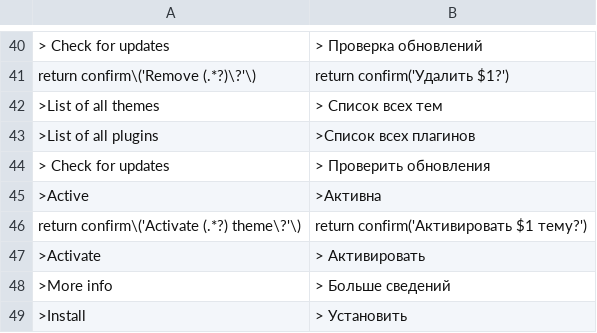
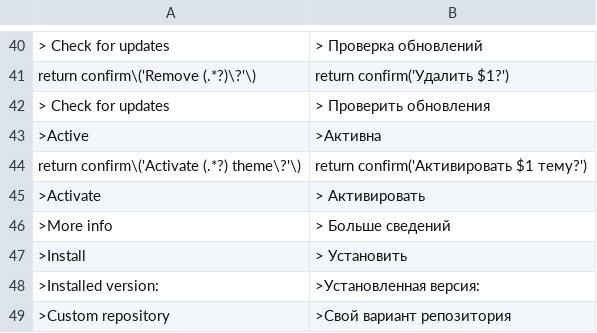
Before and after one commit to robiso/translation-russian, a CSV file: ru_RU.csv, drawn as a sheet; only a part is shown, gaps mark what is left out; the shorter side is filled out with more unchanged rows; the diff names each change by its address in the sheet, - before the commit and + after, or states it on an @@ line.

Commit message:
Update ru_RU.csv

```diff
--- a/ru_RU.csv
+++ b/ru_RU.csv
-row 42: >List of all themes | > Список всех тем
-row 43: >List of all plugins | >Список всех плагинов
```
